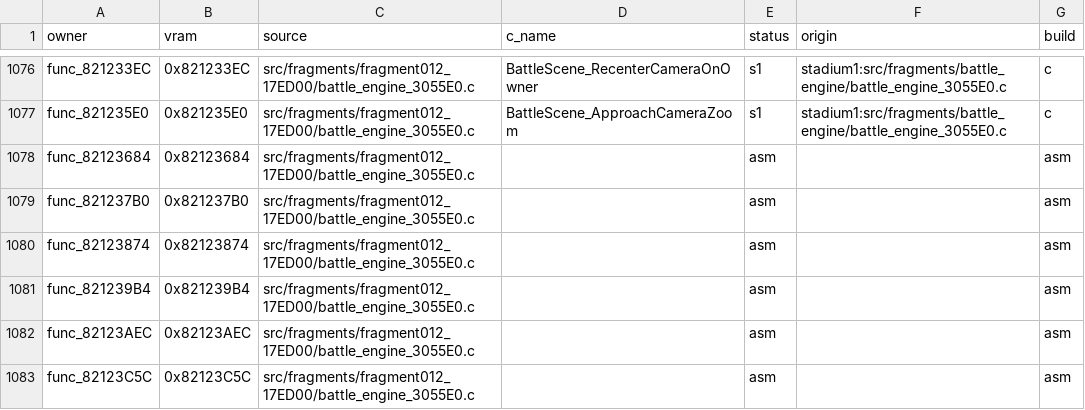
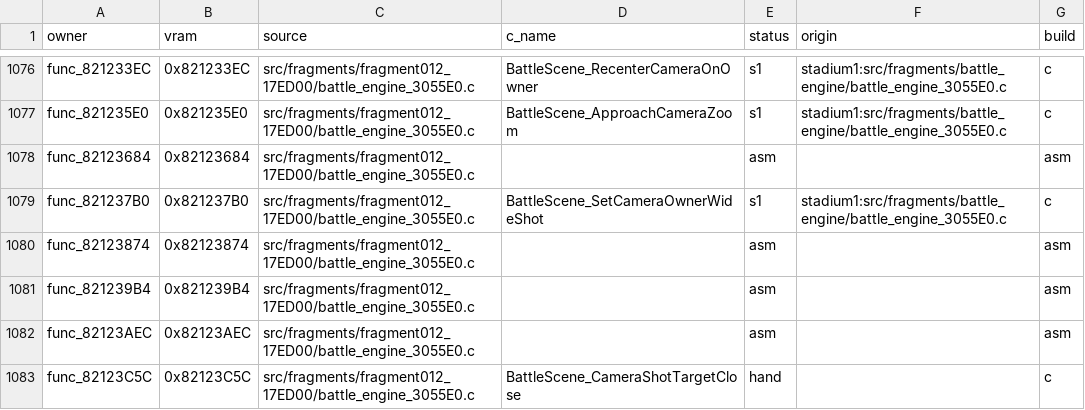
Before and after one commit to clearmoon247/pokestadium0, a CSV file: docs/function-matches.csv, drawn as a sheet; only a part is shown, gaps mark what is left out; the diff covers the shown part only.

```diff
--- a/docs/function-matches.csv
+++ b/docs/function-matches.csv
@@ -1078,3 +1078,3 @@ func_821235E0,0x821235E0,src/fragments/fragment012_17ED00/battle_engine_3055E0.c
 func_82123684,0x82123684,src/fragments/fragment012_17ED00/battle_engine_3055E0.c,,asm,,asm
-func_821237B0,0x821237B0,src/fragments/fragment012_17ED00/battle_engine_3055E0.c,,asm,,asm
+func_821237B0,0x821237B0,src/fragments/fragment012_17ED00/battle_engine_3055E0.c,BattleScene_SetCameraOwnerWideShot,s1,stadium1:src/fragments/battle_engine/battle_engine_3055E0.c,c
 func_82123874,0x82123874,src/fragments/fragment012_17ED00/battle_engine_3055E0.c,,asm,,asm
@@ -1082,2 +1082,2 @@ func_821239B4,0x821239B4,src/fragments/fragment012_17ED00/battle_engine_3055E0.c
 func_82123AEC,0x82123AEC,src/fragments/fragment012_17ED00/battle_engine_3055E0.c,,asm,,asm
-func_82123C5C,0x82123C5C,src/fragments/fragment012_17ED00/battle_engine_3055E0.c,,asm,,asm
+func_82123C5C,0x82123C5C,src/fragments/fragment012_17ED00/battle_engine_3055E0.c,BattleScene_CameraShotTargetClose,hand,,c
```
Also changed, not shown: 131 edited cells elsewhere in this file, 28 other files.
